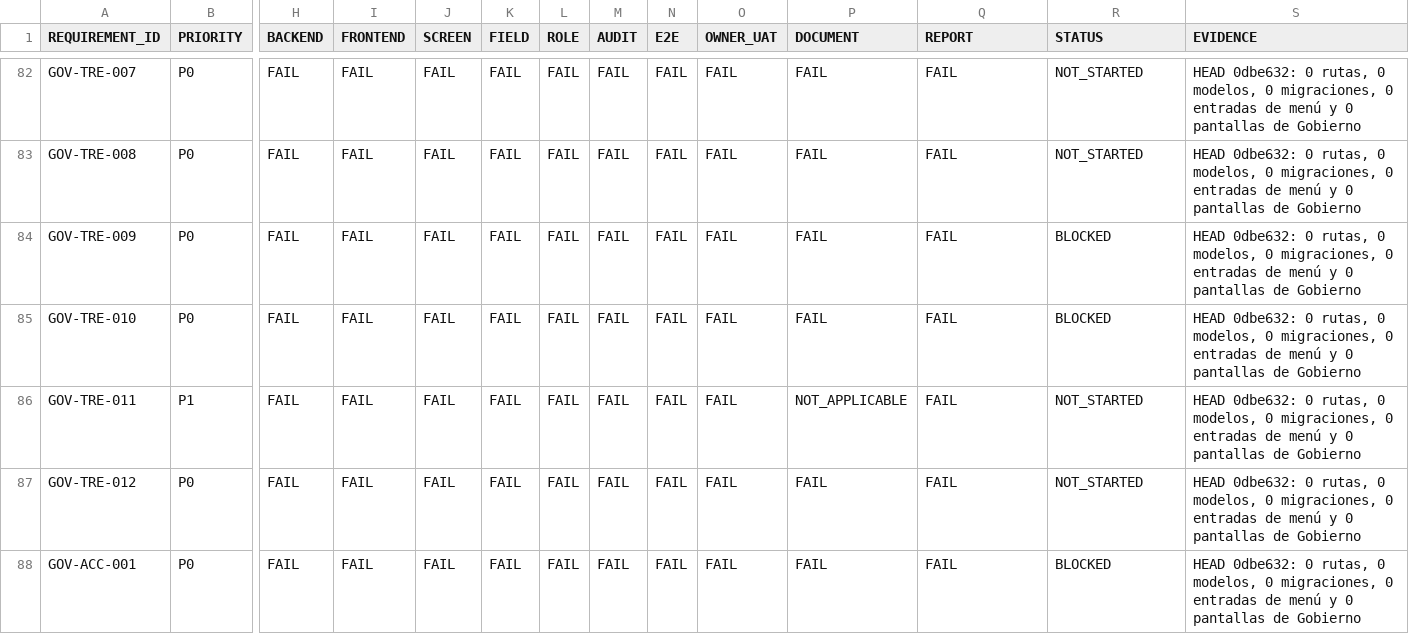
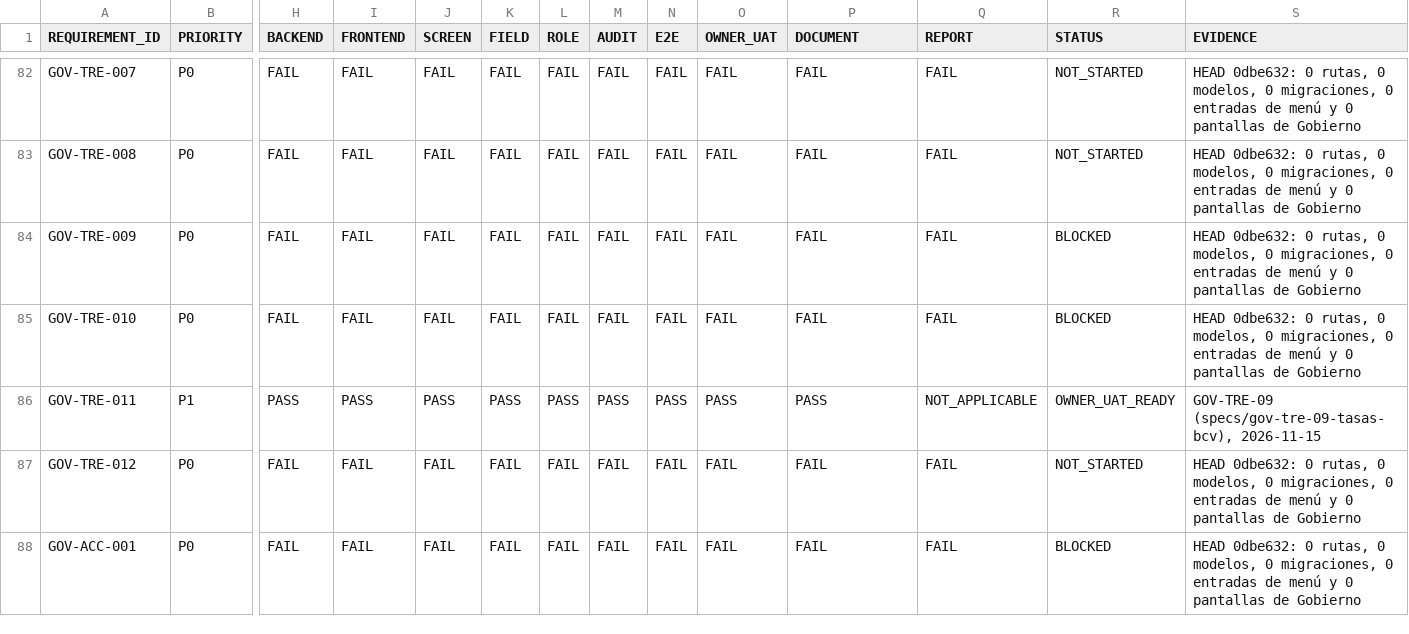
Before and after one commit to dvconsultores/kontrol, a CSV file: docs/roadmap/government-product-completeness/GOVERNMENT_REQUIREMENTS_PRODUCT_MATRIX.csv, drawn as a sheet; only a part is shown, gaps mark what is left out; the diff names each change by its address in the sheet, - before the commit and + after, or states it on an @@ line.

```diff
--- a/docs/roadmap/government-product-completeness/GOVERNMENT_REQUIREMENTS_PRODUCT_MATRIX.csv
+++ b/docs/roadmap/government-product-completeness/GOVERNMENT_REQUIREMENTS_PRODUCT_MATRIX.csv
-H86 (BACKEND): FAIL
+H86 (BACKEND): PASS
-I86 (FRONTEND): FAIL
+I86 (FRONTEND): PASS
-J86 (SCREEN): FAIL
+J86 (SCREEN): PASS
-K86 (FIELD): FAIL
+K86 (FIELD): PASS
-L86 (ROLE): FAIL
+L86 (ROLE): PASS
-M86 (AUDIT): FAIL
+M86 (AUDIT): PASS
-N86 (E2E): FAIL
+N86 (E2E): PASS
-O86 (OWNER_UAT): FAIL
+O86 (OWNER_UAT): PASS
-P86 (DOCUMENT): NOT_APPLICABLE
+P86 (DOCUMENT): PASS
-Q86 (REPORT): FAIL
+Q86 (REPORT): NOT_APPLICABLE
-R86 (STATUS): NOT_STARTED
+R86 (STATUS): OWNER_UAT_READY
-S86 (EVIDENCE): HEAD 0dbe632: 0 rutas, 0 modelos, 0 migraciones, 0 entradas de menú y 0 pantallas de Gobierno
+S86 (EVIDENCE): GOV-TRE-09 (specs/gov-tre-09-tasas-bcv), 2026-11-15
```
Also changed, not shown: docs/roadmap/government-product-completeness/GOVERNMENT_PRODUCT_COMPLETENESS_BACKLOG.csv, docs/roadmap/government-product-completeness/GOVERNMENT_PRODUCT_COMPLETENESS_MATRIX.csv, 51 other files.
